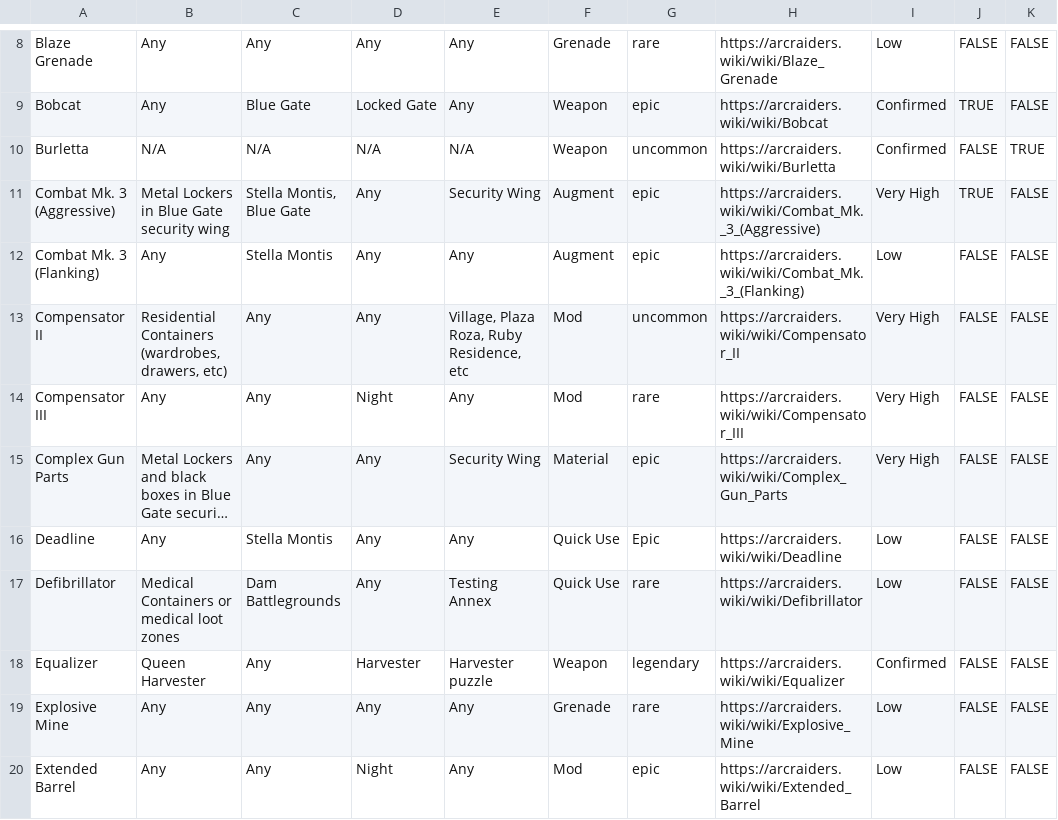
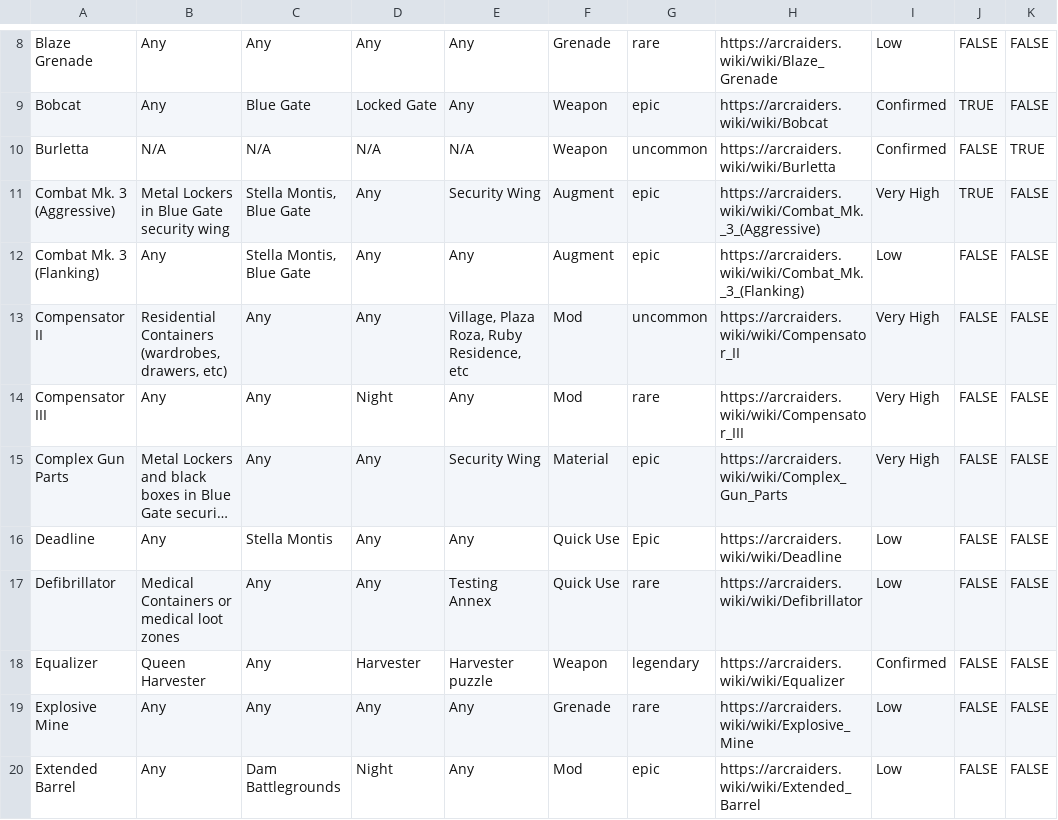
Before and after one commit to COLDDOORNOB/ArcBlueprintTracker, a CSV file: public/data.csv, drawn as a sheet; only a part is shown, gaps mark what is left out; long unchanged cells end in …; the diff covers the shown part only; the diff names each change by its address in the sheet, - before the commit and + after, or states it on an @@ line.

```diff
--- a/public/data.csv
+++ b/public/data.csv
-C12: Stella Montis
+C12: Stella Montis, Blue Gate
-C17: Dam Battlegrounds
+C17: Any
-C20: Any
+C20: Dam Battlegrounds
```
Also changed, not shown: 22 edited cells elsewhere in this file.
